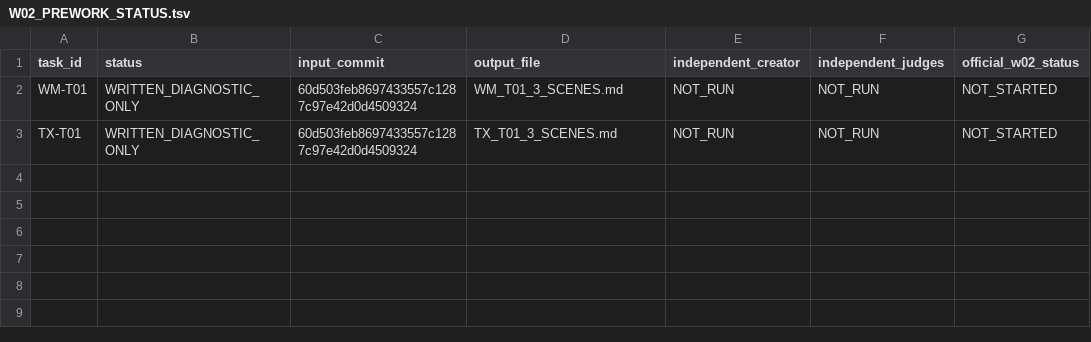
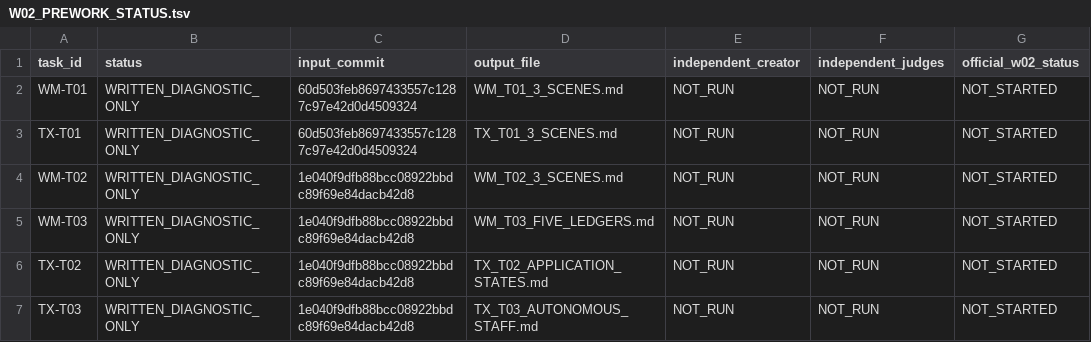
Before and after one commit to xiaolongnv6866-gif/V13, a TSV file: v13_w/w02/prework_20261012/W02_PREWORK_STATUS.tsv, drawn as a sheet; the diff names each change by its address in the sheet, - before the commit and + after, or states it on an @@ line.

Commit message:
feat(w02): four additional original C diagnostic works, frozen contracts and six-task tests

```diff
--- a/v13_w/w02/prework_20261012/W02_PREWORK_STATUS.tsv
+++ b/v13_w/w02/prework_20261012/W02_PREWORK_STATUS.tsv
+row 4: WM-T02 | WRITTEN_DIAGNOSTIC_ONLY | 1e040f9dfb88bcc08922bbdc89f69e84dacb42d8 | WM_T02_3_SCENES.md | NOT_RUN | NOT_RUN | NOT_STARTED
+row 5: WM-T03 | WRITTEN_DIAGNOSTIC_ONLY | 1e040f9dfb88bcc08922bbdc89f69e84dacb42d8 | WM_T03_FIVE_LEDGERS.md | NOT_RUN | NOT_RUN | NOT_STARTED
+row 6: TX-T02 | WRITTEN_DIAGNOSTIC_ONLY | 1e040f9dfb88bcc08922bbdc89f69e84dacb42d8 | TX_T02_APPLICATION_STATES.md | NOT_RUN | NOT_RUN | NOT_STARTED
+row 7: TX-T03 | WRITTEN_DIAGNOSTIC_ONLY | 1e040f9dfb88bcc08922bbdc89f69e84dacb42d8 | TX_T03_AUTONOMOUS_STAFF.md | NOT_RUN | NOT_RUN | NOT_STARTED
```
Also changed, not shown: 7 other files.
